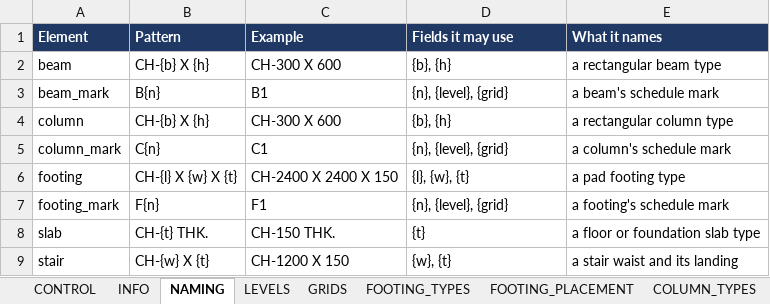
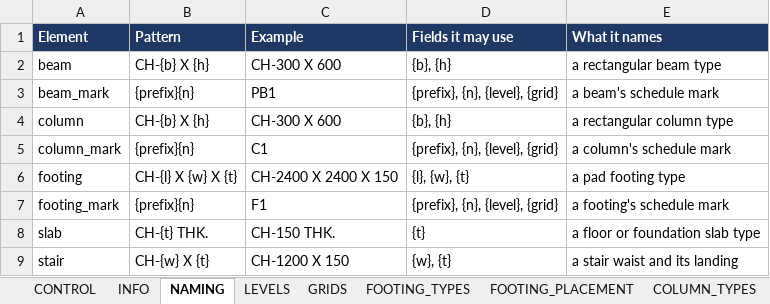
Before and after one commit to Zxaidman/AnnoGeeToolkit, an Excel workbook: bridge/excel/AnonGee_Sample_Project.xlsm, sheet NAMING, drawn as a sheet; values as stored, in another font and other column widths than the file's, no borders; the diff names each change by its address in the sheet, - before the commit and + after, or states it on an @@ line.

```diff
--- a/bridge/excel/AnonGee_Sample_Project.xlsm (sheet NAMING)
+++ b/bridge/excel/AnonGee_Sample_Project.xlsm (sheet NAMING)
-B3 (Pattern): B{n}
+B3 (Pattern): {prefix}{n}
-C3 (Example): B1
+C3 (Example): PB1
-D3 (Fields it may use): {n}, {level}, {grid}
+D3 (Fields it may use): {prefix}, {n}, {level}, {grid}
-B5 (Pattern): C{n}
+B5 (Pattern): {prefix}{n}
-D5 (Fields it may use): {n}, {level}, {grid}
+D5 (Fields it may use): {prefix}, {n}, {level}, {grid}
-B7 (Pattern): F{n}
+B7 (Pattern): {prefix}{n}
-D7 (Fields it may use): {n}, {level}, {grid}
+D7 (Fields it may use): {prefix}, {n}, {level}, {grid}
```
Also changed, not shown: sheet FINDINGS, sheet BEAM_PLACEMENT, sheet CONTROL, sheet LOG, sheet BEAM_TYPES, charts or pictures, 19 other files.
